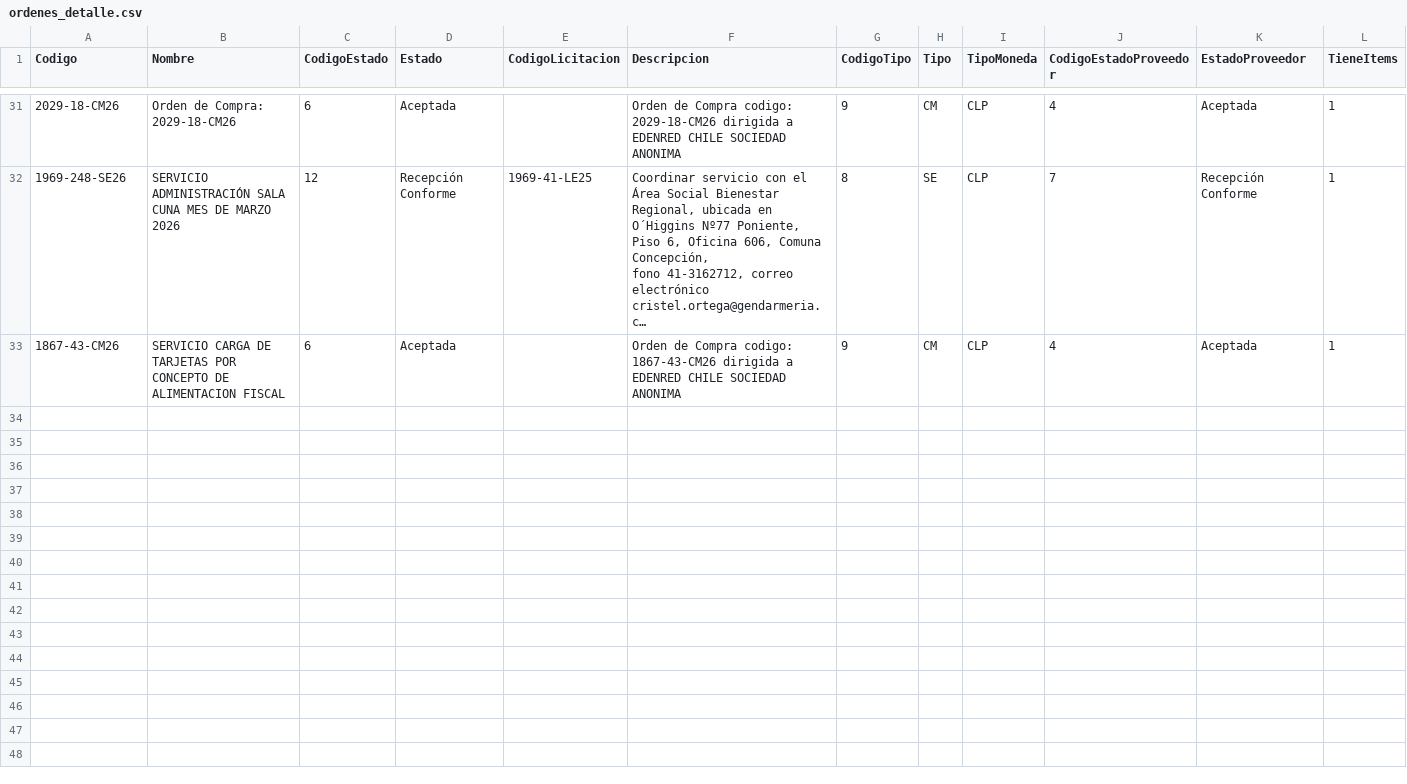
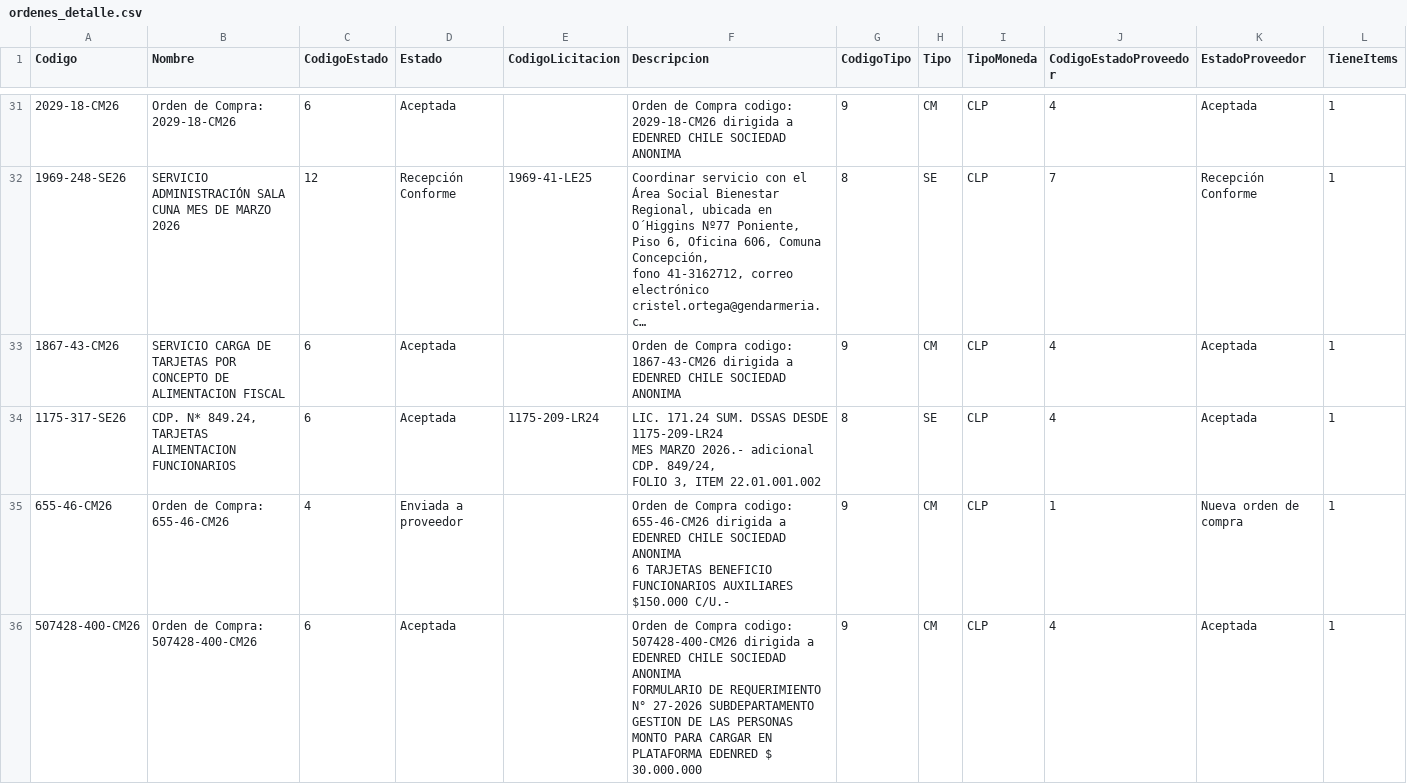
Before and after one commit to hurtadodaniel/mp, a CSV file: data/ordenes_detalle.csv, drawn as a sheet; only a part is shown, gaps mark what is left out; long unchanged cells end in …; rows hold the shown columns only; ↵ is a line break in a cell; the diff names each change by its address in the sheet, - before the commit and + after, or states it on an @@ line.

```diff
--- a/data/ordenes_detalle.csv
+++ b/data/ordenes_detalle.csv
+row 34: 1175-317-SE26 | CDP. N* 849.24, TARJETAS ALIMENTACION FUNCIONARIOS | 6 | Aceptada | 1175-209-LR24 | LIC. 171.24 SUM. DSSAS DESDE 1175-209-LR24 ↵ MES MARZO 2026.- adicional ↵ CDP. 849/24, ↵ FOLIO 3, ITEM 22.01.001.002 | 8 | SE | CLP | 4 | Aceptada | 1
+row 35: 655-46-CM26 | Orden de Compra: 655-46-CM26 | 4 | Enviada a proveedor |  | Orden de Compra codigo: 655-46-CM26 dirigida a EDENRED CHILE SOCIEDAD ANONIMA ↵ 6 TARJETAS BENEFICIO FUNCIONARIOS AUXILIARES $150.000 C/U.- | 9 | CM | CLP | 1 | Nueva orden de compra | 1
+row 36: 507428-400-CM26 | Orden de Compra: 507428-400-CM26 | 6 | Aceptada |  | Orden de Compra codigo: 507428-400-CM26 dirigida a EDENRED CHILE SOCIEDAD ANONIMA ↵ FORMULARIO DE REQUERIMIENTO N° 27-2026 SUBDEPARTAMENTO GESTION DE LAS PERSONAS ↵ MONTO PARA CARGAR EN PLATAFORMA EDENRED $ 30.000.000 | 9 | CM | CLP | 4 | Aceptada | 1
```
Also changed, not shown: data/alarmas.csv, data/ordenes_listado.csv, 1 other file.
